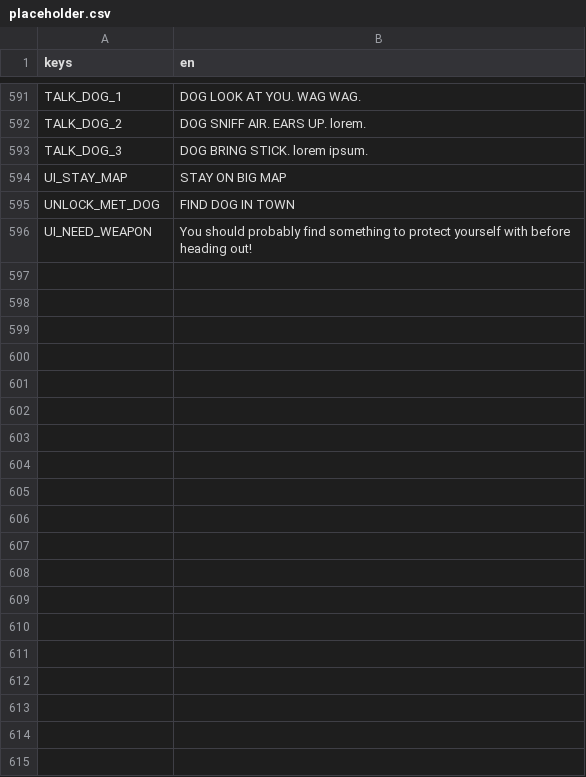
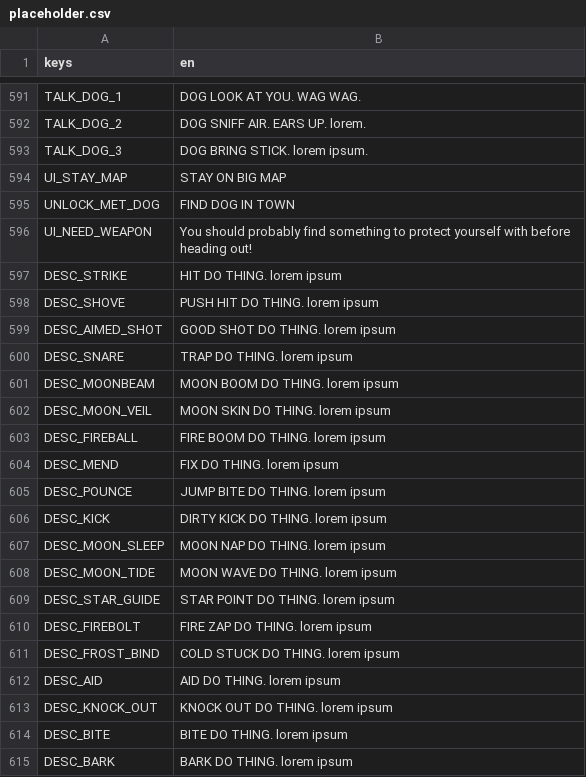
Before and after one commit to BrandonSigil/lodestone, a CSV file: game/text/placeholder.csv, drawn as a sheet; only a part is shown, gaps mark what is left out; the diff covers the shown part only.

```diff
--- a/game/text/placeholder.csv
+++ b/game/text/placeholder.csv
@@ -596 +596,20 @@ UNLOCK_MET_DOG,FIND DOG IN TOWN
 UI_NEED_WEAPON,You should probably find something to protect yourself with before heading out!
+DESC_STRIKE,HIT DO THING. lorem ipsum
+DESC_SHOVE,PUSH HIT DO THING. lorem ipsum
+DESC_AIMED_SHOT,GOOD SHOT DO THING. lorem ipsum
+DESC_SNARE,TRAP DO THING. lorem ipsum
+DESC_MOONBEAM,MOON BOOM DO THING. lorem ipsum
+DESC_MOON_VEIL,MOON SKIN DO THING. lorem ipsum
+DESC_FIREBALL,FIRE BOOM DO THING. lorem ipsum
+DESC_MEND,FIX DO THING. lorem ipsum
+DESC_POUNCE,JUMP BITE DO THING. lorem ipsum
+DESC_KICK,DIRTY KICK DO THING. lorem ipsum
+DESC_MOON_SLEEP,MOON NAP DO THING. lorem ipsum
+DESC_MOON_TIDE,MOON WAVE DO THING. lorem ipsum
+DESC_STAR_GUIDE,STAR POINT DO THING. lorem ipsum
+DESC_FIREBOLT,FIRE ZAP DO THING. lorem ipsum
+DESC_FROST_BIND,COLD STUCK DO THING. lorem ipsum
+DESC_AID,AID DO THING. lorem ipsum
+DESC_KNOCK_OUT,KNOCK OUT DO THING. lorem ipsum
+DESC_BITE,BITE DO THING. lorem ipsum
+DESC_BARK,BARK DO THING. lorem ipsum
```
Also changed, not shown: 15 added rows elsewhere in this file, game/data/weapons.csv, 14 other files.
